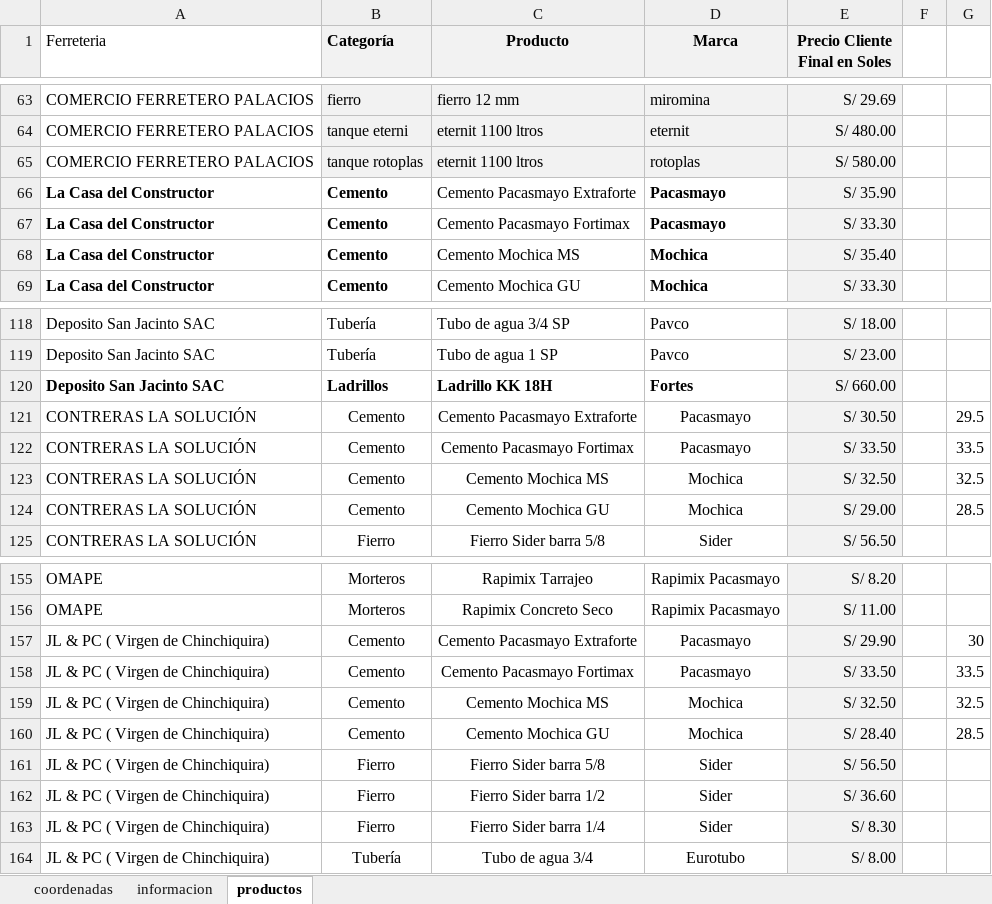
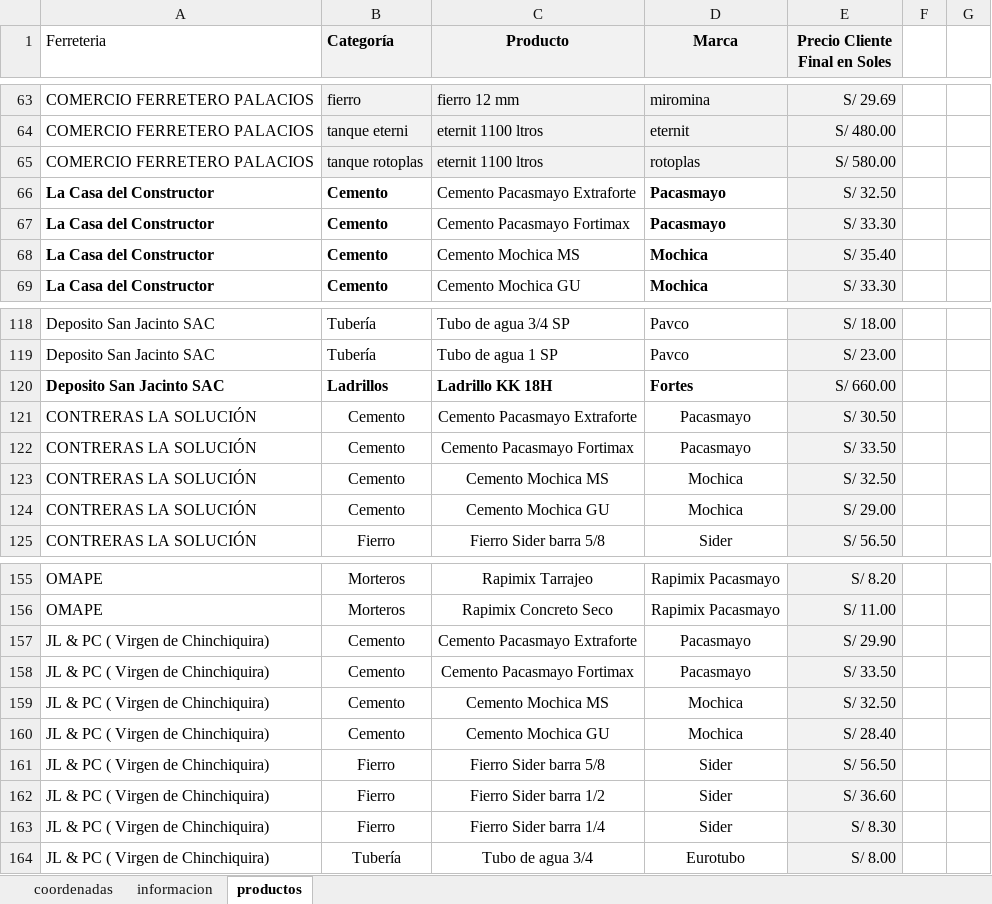
Before and after one commit to JuanC-L/dinoexpress, an Excel workbook: dinoe.xlsx, sheet productos, drawn as a sheet; only a part is shown, gaps mark what is left out; values as stored, in another font and other column widths than the file's, no borders; charts and pictures not drawn; the diff names each change by its address in the sheet, - before the commit and + after, or states it on an @@ line.

Commit message:
Actualización automática de dinoe.xlsx desde Google Drive

```diff
--- a/dinoe.xlsx (sheet productos)
+++ b/dinoe.xlsx (sheet productos)
-E66 (Precio Cliente Final en Soles): S/ 35.90
+E66 (Precio Cliente Final en Soles): S/ 32.50
-G121: 29.5
+G121: (empty)
-G122: 33.5
+G122: (empty)
-G123: 32.5
+G123: (empty)
-G124: 28.5
+G124: (empty)
-G157: 30
+G157: (empty)
-G158: 33.5
+G158: (empty)
-G159: 32.5
+G159: (empty)
-G160: 28.5
+G160: (empty)
```
